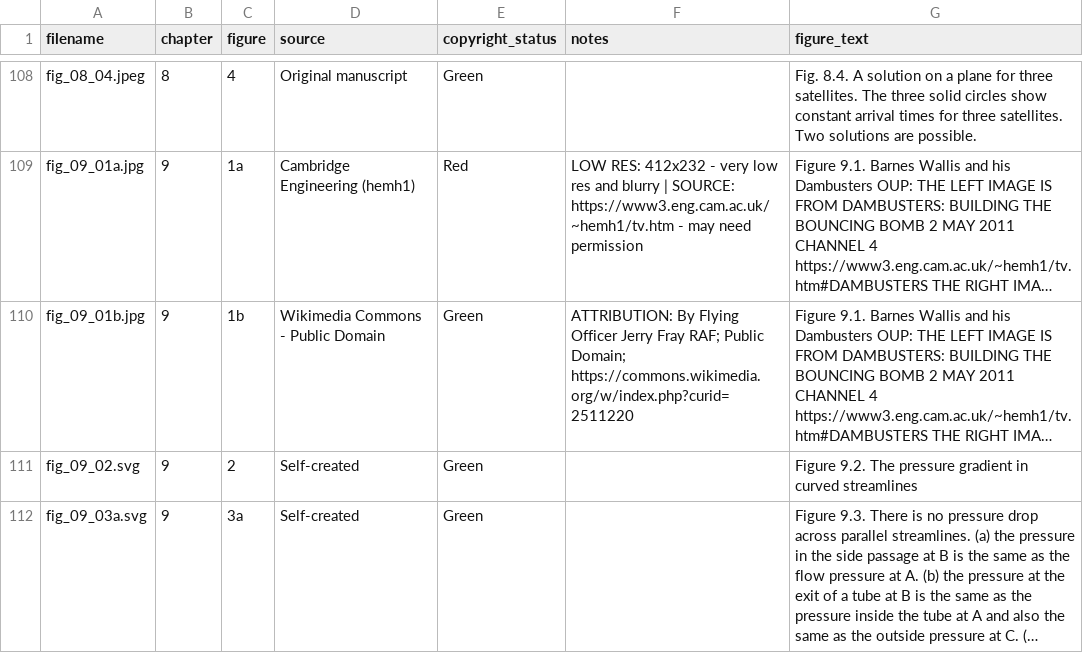
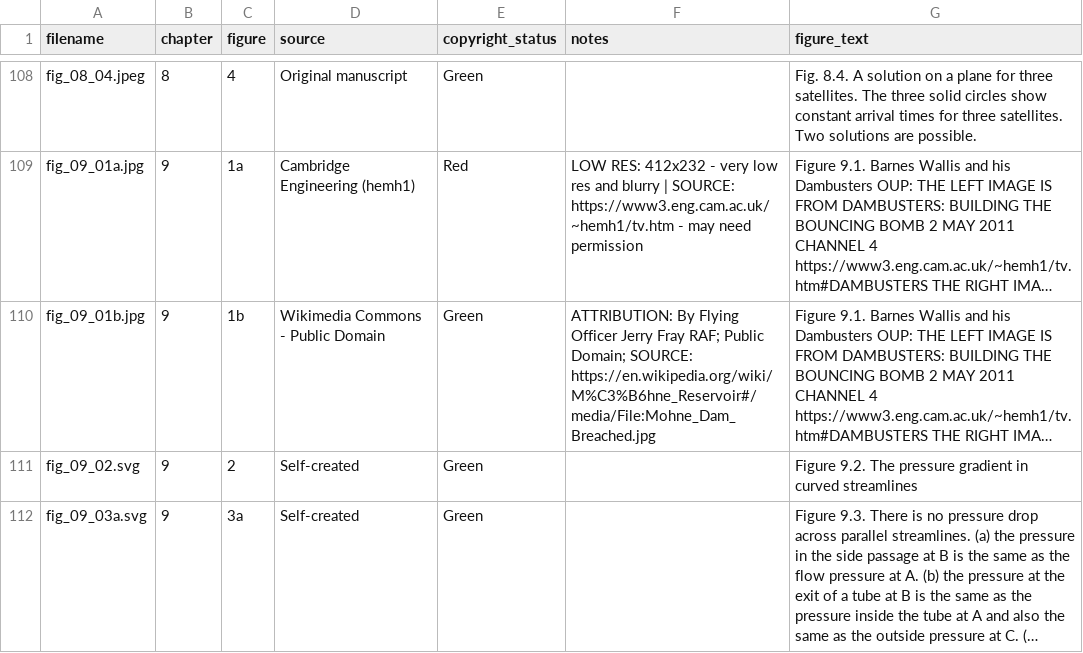
Before and after one commit to dishmop/archie_book, a CSV file: image_submission_final.csv, drawn as a sheet; only a part is shown, gaps mark what is left out; long unchanged cells end in …; the diff names each change by its address in the sheet, - before the commit and + after, or states it on an @@ line.

```diff
--- a/image_submission_final.csv
+++ b/image_submission_final.csv
-F110 (notes): …Public Domain; https://commons.wikimedia.org/w/index.php?curid=2511220
+F110 (notes): …Public Domain; SOURCE: https://en.wikipedia.org/wiki/M%C3%B6hne_Reservoir#/media/File:Mohne_Dam_Breached.jpg
```
